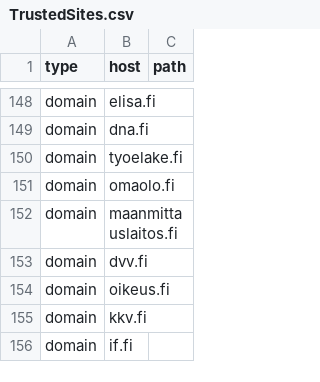
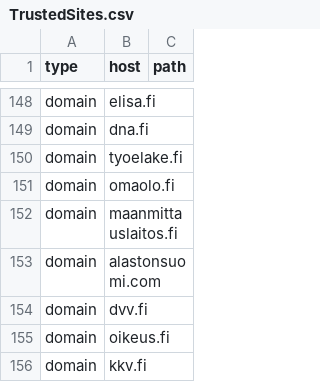
Before and after one commit to NightmaREE3Z/Focus-Master, a CSV file: blocker/lists/TrustedSites.csv, drawn as a sheet; only a part is shown, gaps mark what is left out; the shorter side is filled out with more unchanged rows; the diff names each change by its address in the sheet, - before the commit and + after, or states it on an @@ line.

Commit message:
Update TrustedSites.csv

```diff
--- a/blocker/lists/TrustedSites.csv
+++ b/blocker/lists/TrustedSites.csv
+row 153: domain | alastonsuomi.com
```
